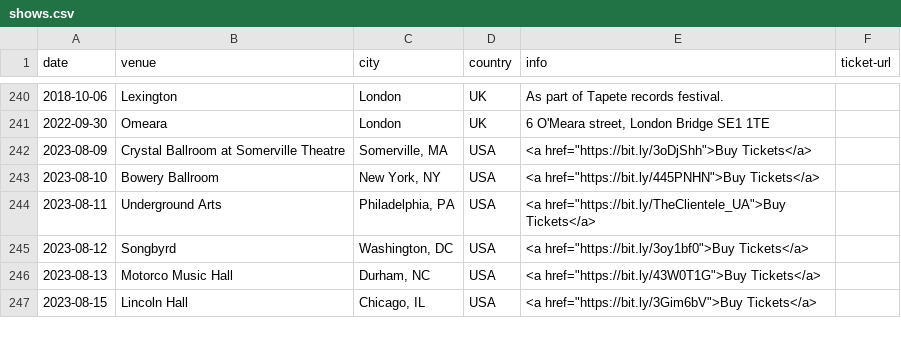
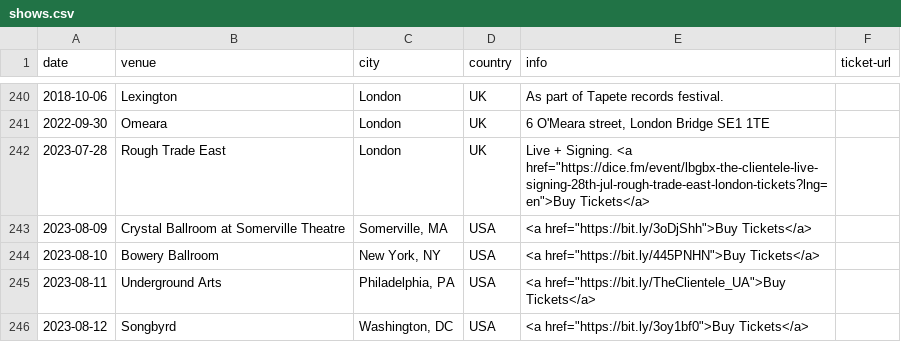
Before and after one commit to pidgpowell/clientele, a CSV file: content/shows.csv, drawn as a sheet; only a part is shown, gaps mark what is left out; the shorter side is filled out with more unchanged rows; the diff names each change by its address in the sheet, - before the commit and + after, or states it on an @@ line.

Commit message:
Update shows.csv

```diff
--- a/content/shows.csv
+++ b/content/shows.csv
+row 242: 2023-07-28 | Rough Trade East | London | UK | Live + Signing. <a href="https://dice.fm/event/lbgbx-the-clientele-live-signing-28th-jul-rough-trade-east-london-tickets?lng=en">Buy Tickets</a>
```
